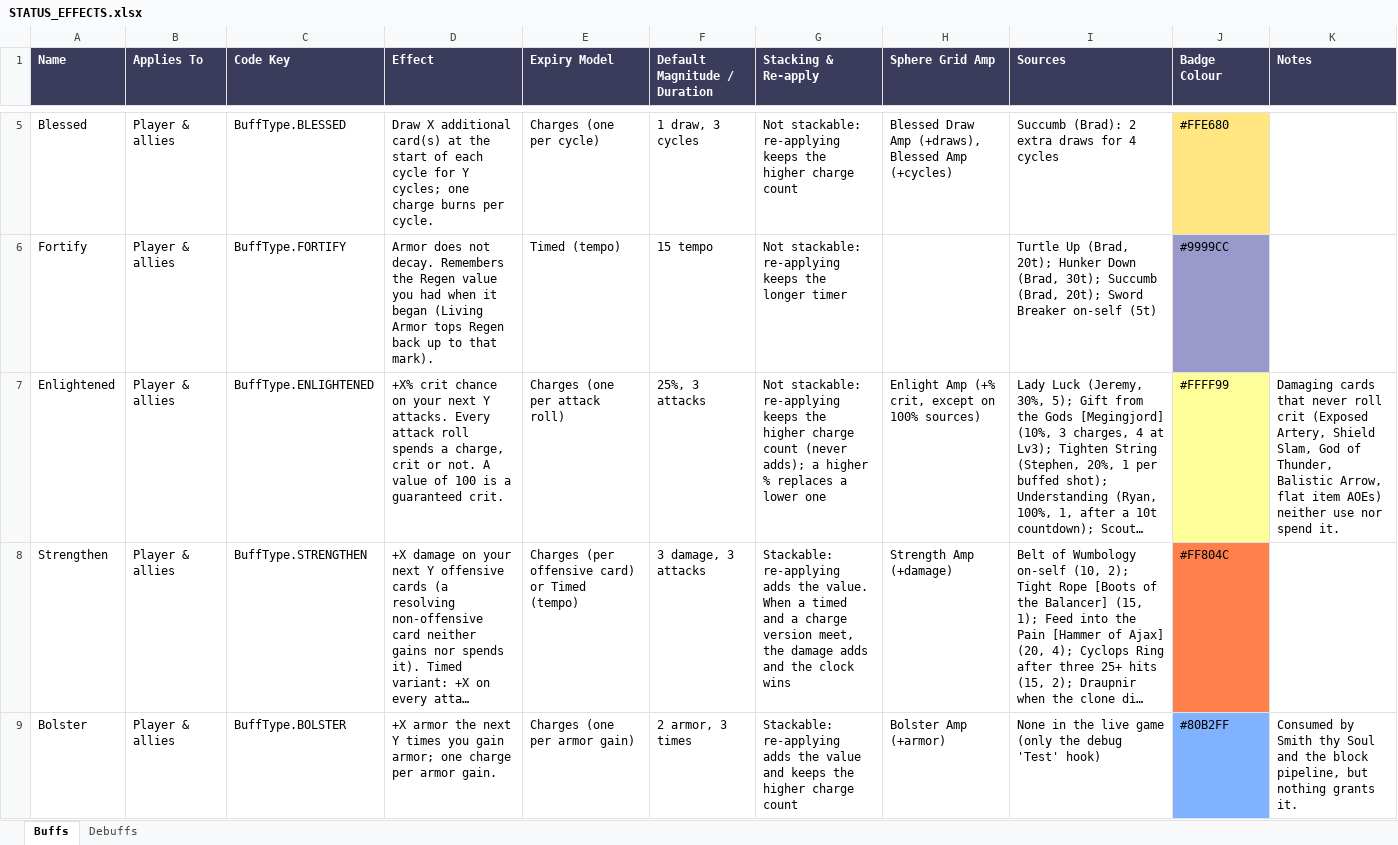
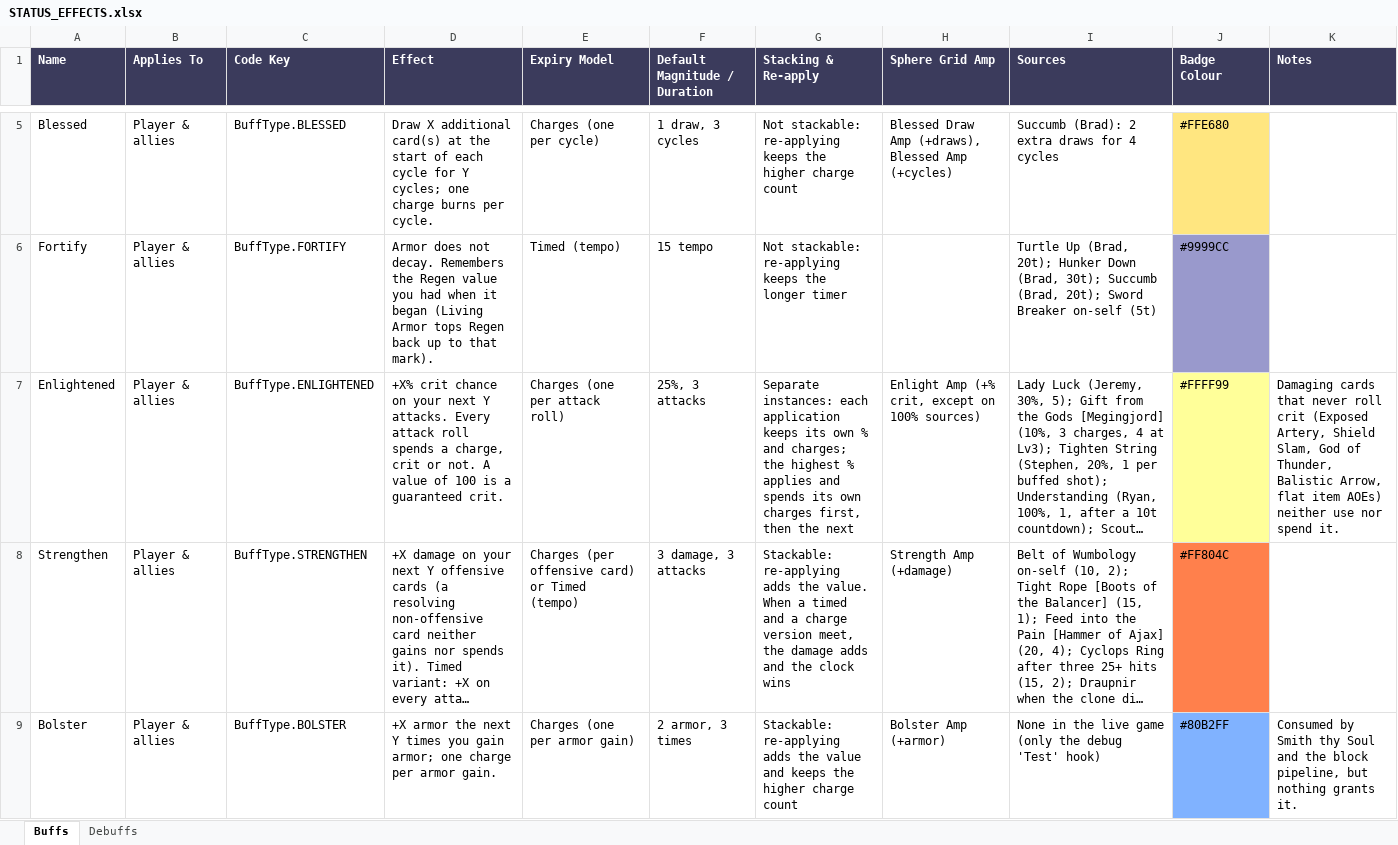
Before and after one commit to Bluechip23/arpg-card-game, an Excel workbook: docs/STATUS_EFFECTS.xlsx, sheet Buffs, drawn as a sheet; only a part is shown, gaps mark what is left out; long unchanged cells end in …; values as stored, in another font and other column widths than the file's, no borders; the diff covers the shown part only; the diff names each change by its address in the sheet, - before the commit and + after, or states it on an @@ line.

```diff
--- a/docs/STATUS_EFFECTS.xlsx (sheet Buffs)
+++ b/docs/STATUS_EFFECTS.xlsx (sheet Buffs)
-G7 (Stacking & Re-apply): Not stackable: re-applying keeps the higher charge count (never adds); a higher % replaces a lower one
+G7 (Stacking & Re-apply): Separate instances: each application keeps its own % and charges; the highest % applies and spends its own charges first, then the next
```
Also changed, not shown: 2 edited cells elsewhere in this sheet, sheet Debuffs, 2 other files.
